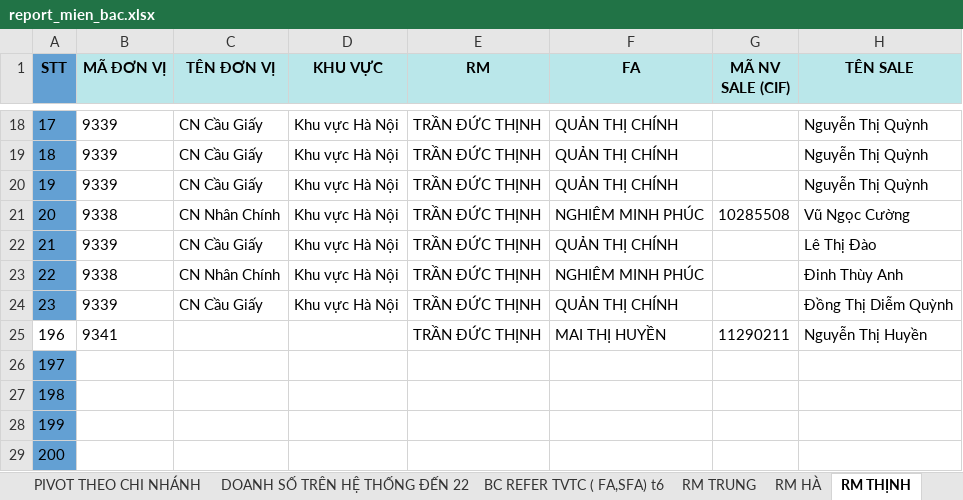
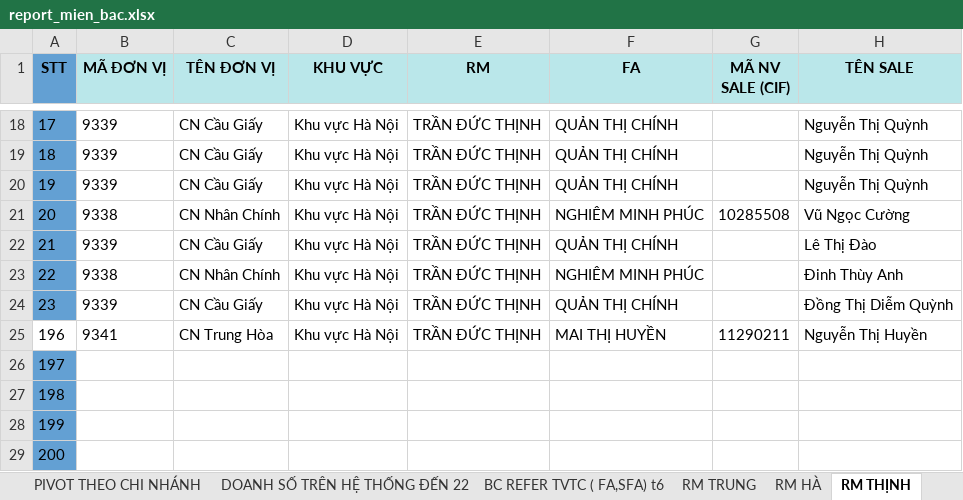
Before and after one commit to namkyodai/Lectures, an Excel workbook: 2023-NHA-TRANG-Data-Analytics-for-Managers/Bao-Hiem/report_mien_bac.xlsx, sheet RM THỊNH, drawn as a sheet; only a part is shown, gaps mark what is left out; values as stored, in another font and other column widths than the file's, no borders; conditional formats not drawn; the diff names each change by its address in the sheet, - before the commit and + after, or states it on an @@ line.

```diff
--- a/2023-NHA-TRANG-Data-Analytics-for-Managers/Bao-Hiem/report_mien_bac.xlsx (sheet RM THỊNH)
+++ b/2023-NHA-TRANG-Data-Analytics-for-Managers/Bao-Hiem/report_mien_bac.xlsx (sheet RM THỊNH)
-C25 (TÊN ĐƠN VỊ): (empty)
+C25 (TÊN ĐƠN VỊ): CN Trung Hòa
-D25 (KHU VỰC): (empty)
+D25 (KHU VỰC): Khu vực Hà Nội
```
Also changed, not shown: formulas that keep their value, 2023-NHA-TRANG-Data-Analytics-for-Managers/Bao-Hiem/raw/1-RM-Ha.xlsx, 26 other files.
